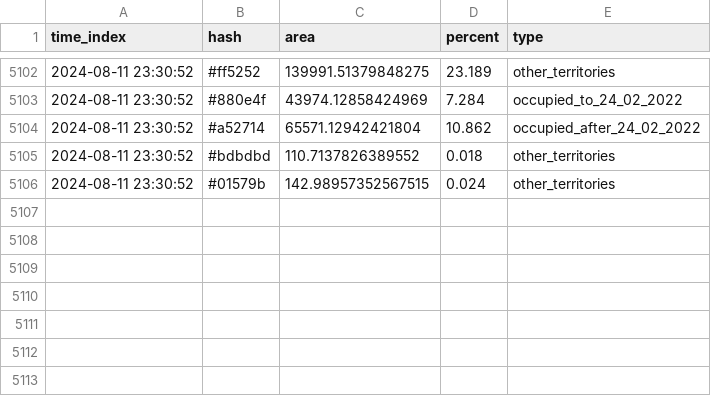
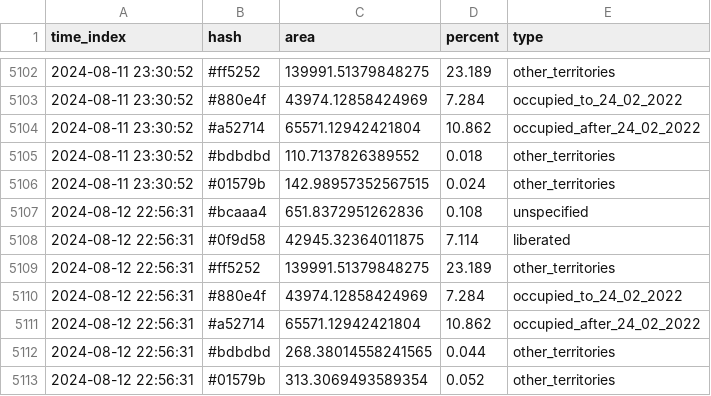
Before and after one commit to HexQuant/rua, a CSV file: data/area_history.csv, drawn as a sheet; only a part is shown, gaps mark what is left out; the diff names each change by its address in the sheet, - before the commit and + after, or states it on an @@ line.

```diff
--- a/data/area_history.csv
+++ b/data/area_history.csv
+row 5107: 2024-08-12 22:56:31 | #bcaaa4 | 651.8372951262836 | 0.108 | unspecified
+row 5108: 2024-08-12 22:56:31 | #0f9d58 | 42945.32364011875 | 7.114 | liberated
+row 5109: 2024-08-12 22:56:31 | #ff5252 | 139991.51379848275 | 23.189 | other_territories
+row 5110: 2024-08-12 22:56:31 | #880e4f | 43974.12858424969 | 7.284 | occupied_to_24_02_2022
+row 5111: 2024-08-12 22:56:31 | #a52714 | 65571.12942421804 | 10.862 | occupied_after_24_02_2022
+row 5112: 2024-08-12 22:56:31 | #bdbdbd | 268.38014558241565 | 0.044 | other_territories
+row 5113: 2024-08-12 22:56:31 | #01579b | 313.3069493589354 | 0.052 | other_territories
```
Also changed, not shown: 2 other files.
